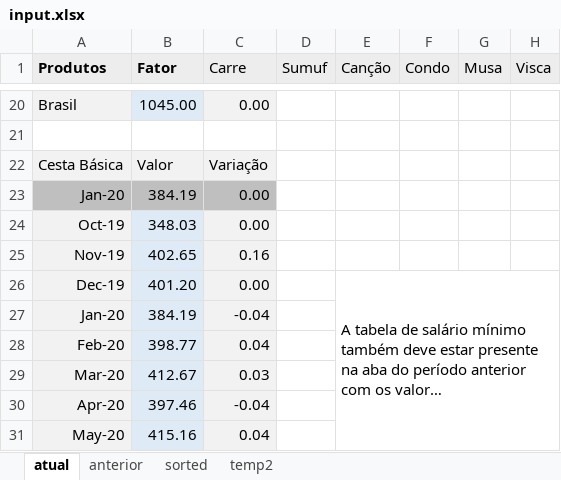
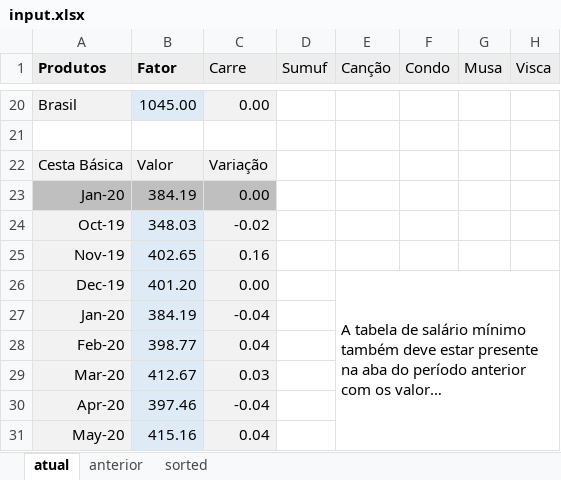
Before and after one commit to lukeathedev/cesta-basica, an Excel workbook: input.xlsx, sheet atual, drawn as a sheet; only a part is shown, gaps mark what is left out; long unchanged cells end in …; values as stored, in another font and other column widths than the file's, no borders; the diff names each change by its address in the sheet, - before the commit and + after, or states it on an @@ line.

```diff
--- a/input.xlsx (sheet atual)
+++ b/input.xlsx (sheet atual)
-sheet tab: temp2
-C24 (Carre): 0.00
+C24 (Carre): -0.02
```
Also changed, not shown: sheet anterior, formulas that keep their value, 3 other files.
